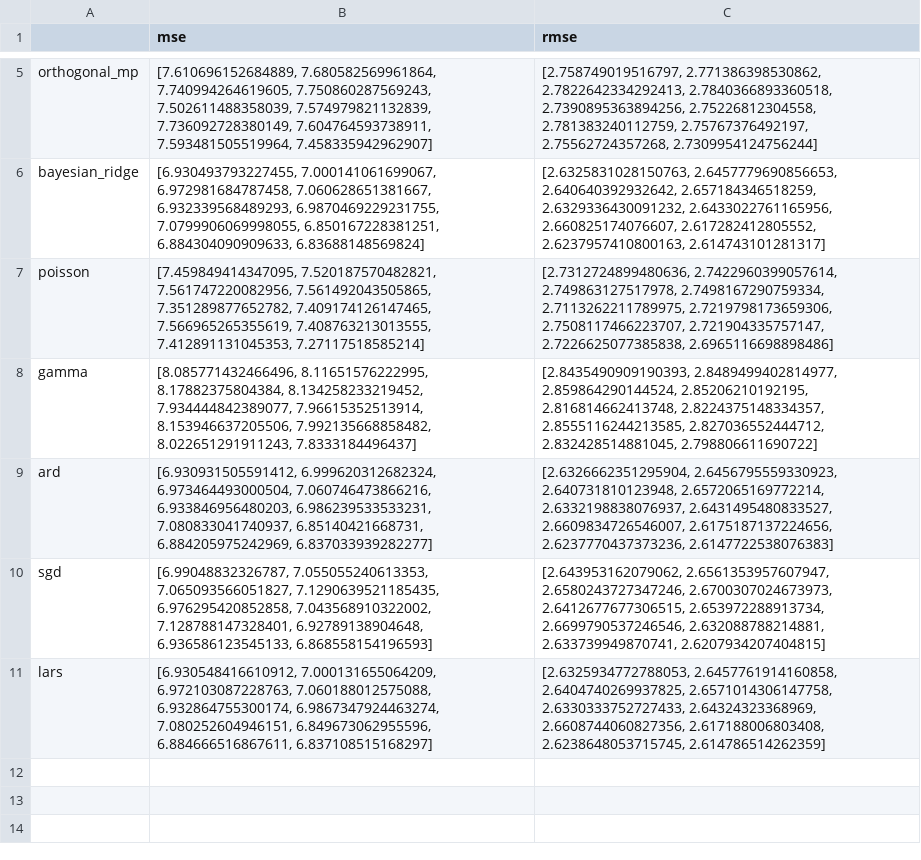
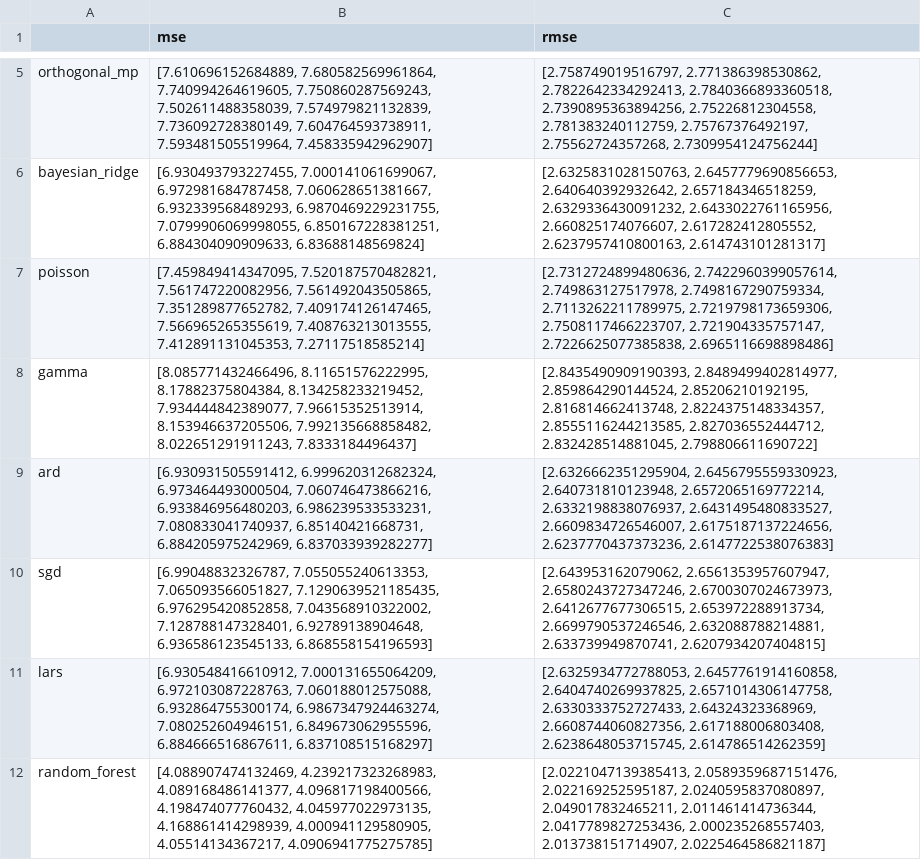
Before and after one commit to robertkhu/maize_gxe, a CSV file: analysis/overall_model_analysis/simple_model_results/predicted_yield_vals_mws/models_iter_raw.csv (was analysis/overall_model_analysis/predicted_yield_vals_mws/models_iter_raw.csv), drawn as a sheet; only a part is shown, gaps mark what is left out; the diff names each change by its address in the sheet, - before the commit and + after, or states it on an @@ line.

Commit message:
Move files, create some new results

```diff
--- a/analysis/overall_model_analysis/predicted_yield_vals_mws/models_iter_raw.csv
+++ b/analysis/overall_model_analysis/simple_model_results/predicted_yield_vals_mws/models_iter_raw.csv
+row 12: random_forest | [4.088907474132469, 4.239217323268983, 4.089168486141377, 4.096817198400566, 4.198474077760432, 4.045977022973135, 4.168861414298939, 4.000941129580905, 4.05514134367217, 4.0906941775275785] | [2.0221047139385413, 2.0589359687151476, 2.022169252595187, 2.0240595837080897, 2.049017832465211, 2.011461414736344, 2.0417789827253436, 2.000235268557403, 2.013738151714907, 2.0225464586821187]
```
Also changed, not shown: analysis/overall_model_analysis/simple_model_results/predicted_yield_vals_mws/models_iter_mean_std.csv, 37 other files.
